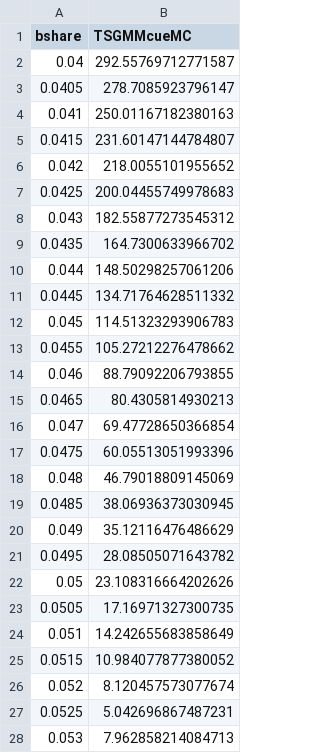
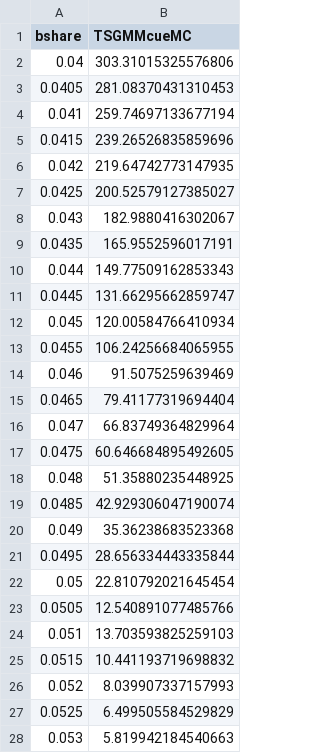
Before and after one commit to nkashaev/Replication_SRPwME, a CSV file: Output_all/Appendix/counter.good_10._price_10._multiplier_1.01._cuda_start.0.04.end.0.06.theta0.0.975.csv, drawn as a sheet; only a part is shown; the diff covers the shown part only.

```diff
--- a/Output_all/Appendix/counter.good_10._price_10._multiplier_1.01._cuda_start.0.04.end.0.06.theta0.0.975.csv
+++ b/Output_all/Appendix/counter.good_10._price_10._multiplier_1.01._cuda_start.0.04.end.0.06.theta0.0.975.csv
@@ -1,28 +1,28 @@
 bshare,TSGMMcueMC
-0.04,292.55769712771587
-0.0405,278.7085923796147
-0.041,250.01167182380163
-0.0415,231.60147144784807
-0.042,218.0055101955652
-0.0425,200.04455749978683
-0.043,182.55877273545312
-0.0435,164.7300633966702
-0.044,148.50298257061206
-0.0445,134.71764628511332
-0.045,114.51323293906783
-0.0455,105.27212276478662
-0.046,88.79092206793855
-0.0465,80.4305814930213
-0.047,69.47728650366854
-0.0475,60.05513051993396
-0.048,46.79018809145069
-0.0485,38.06936373030945
-0.049,35.12116476486629
-0.0495,28.08505071643782
-0.05,23.108316664202626
-0.0505,17.16971327300735
-0.051,14.242655683858649
-0.0515,10.984077877380052
-0.052,8.120457573077674
-0.0525,5.042696867487231
-0.053,7.962858214084713
+0.04,303.31015325576806
+0.0405,281.08370431310453
+0.041,259.74697133677194
+0.0415,239.26526835859696
+0.042,219.64742773147935
+0.0425,200.52579127385027
+0.043,182.9880416302067
+0.0435,165.9552596017191
+0.044,149.77509162853343
+0.0445,131.66295662859747
+0.045,120.00584766410934
+0.0455,106.24256684065955
+0.046,91.5075259639469
+0.0465,79.41177319694404
+0.047,66.83749364829964
+0.0475,60.646684895492605
+0.048,51.35880235448925
+0.0485,42.929306047190074
+0.049,35.36238683523368
+0.0495,28.656334443335844
+0.05,22.810792021645454
+0.0505,12.540891077485766
+0.051,13.703593825259103
+0.0515,10.441193719698832
+0.052,8.039907337157993
+0.0525,6.499505584529829
+0.053,5.819942184540663
```
Also changed, not shown: 14 edited cells elsewhere in this file, Output_all/Appendix/counter.good_10._price_10._multiplier_1.0._cuda_start.0.04.end.0.06.theta0.0.975.csv, Output_all/Appendix/counter.good_10._price_10._multiplier_1.04._cuda_start.0.04.end.0.06.theta0.0.975.csv, 8 other files.
